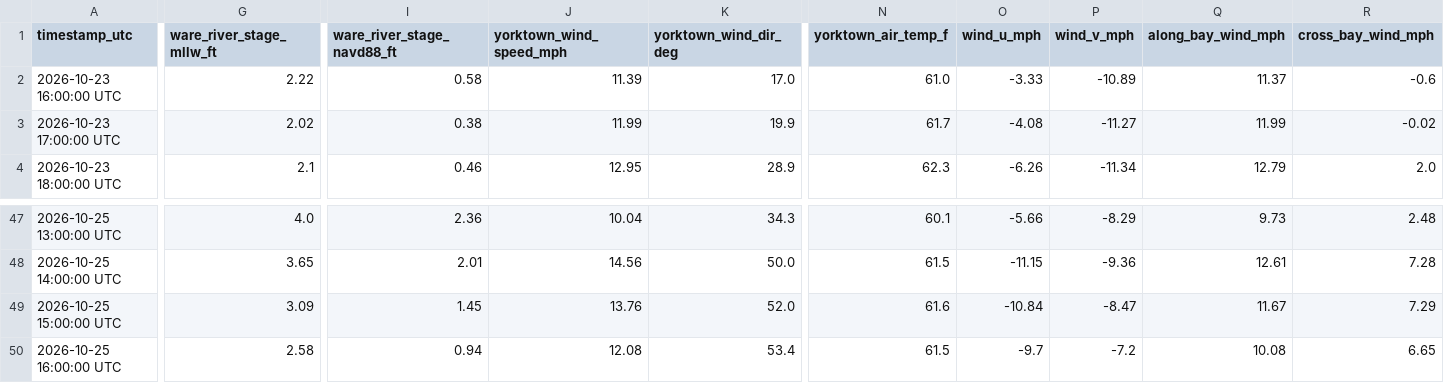
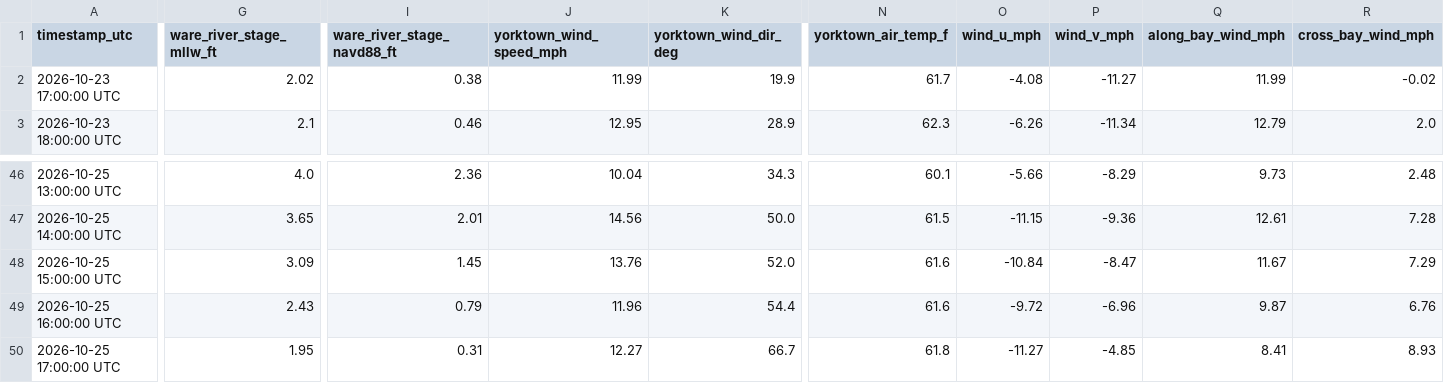
Before and after one commit to flatfoot584/mathews-flood-monitor, a CSV file: realtime_recent_observations.csv, drawn as a sheet; only a part is shown, gaps mark what is left out; removed rows and columns are numbered as before the commit, all else as after; rows hold the shown columns only; the diff covers the shown part only; the diff names each change by its address in the sheet, - before the commit and + after, or states it on an @@ line.

```diff
--- a/realtime_recent_observations.csv
+++ b/realtime_recent_observations.csv
-row 2: 2026-10-23 16:00:00 UTC | 2.22 | 0.58 | 11.39 | 17.0 | 61.0 | -3.33 | -10.89 | 11.37 | -0.6
-G49 (ware_river_stage_mllw_ft): 2.58
+G49 (ware_river_stage_mllw_ft): 2.43
-I49 (ware_river_stage_navd88_ft): 0.94
+I49 (ware_river_stage_navd88_ft): 0.79
-J49 (yorktown_wind_speed_mph): 12.08
+J49 (yorktown_wind_speed_mph): 11.96
-K49 (yorktown_wind_dir_deg): 53.4
+K49 (yorktown_wind_dir_deg): 54.4
-N49 (yorktown_air_temp_f): 61.5
+N49 (yorktown_air_temp_f): 61.6
-O49 (wind_u_mph): -9.7
+O49 (wind_u_mph): -9.72
-P49 (wind_v_mph): -7.2
+P49 (wind_v_mph): -6.96
-Q49 (along_bay_wind_mph): 10.08
+Q49 (along_bay_wind_mph): 9.87
-R49 (cross_bay_wind_mph): 6.65
+R49 (cross_bay_wind_mph): 6.76
+row 50: 2026-10-25 17:00:00 UTC | 1.95 | 0.31 | 12.27 | 66.7 | 61.8 | -11.27 | -4.85 | 8.41 | 8.93
```
Also changed, not shown: 10 edited cells elsewhere in this file, forecast_48h.csv, issued_forecast_archive.csv, 11 other files.
